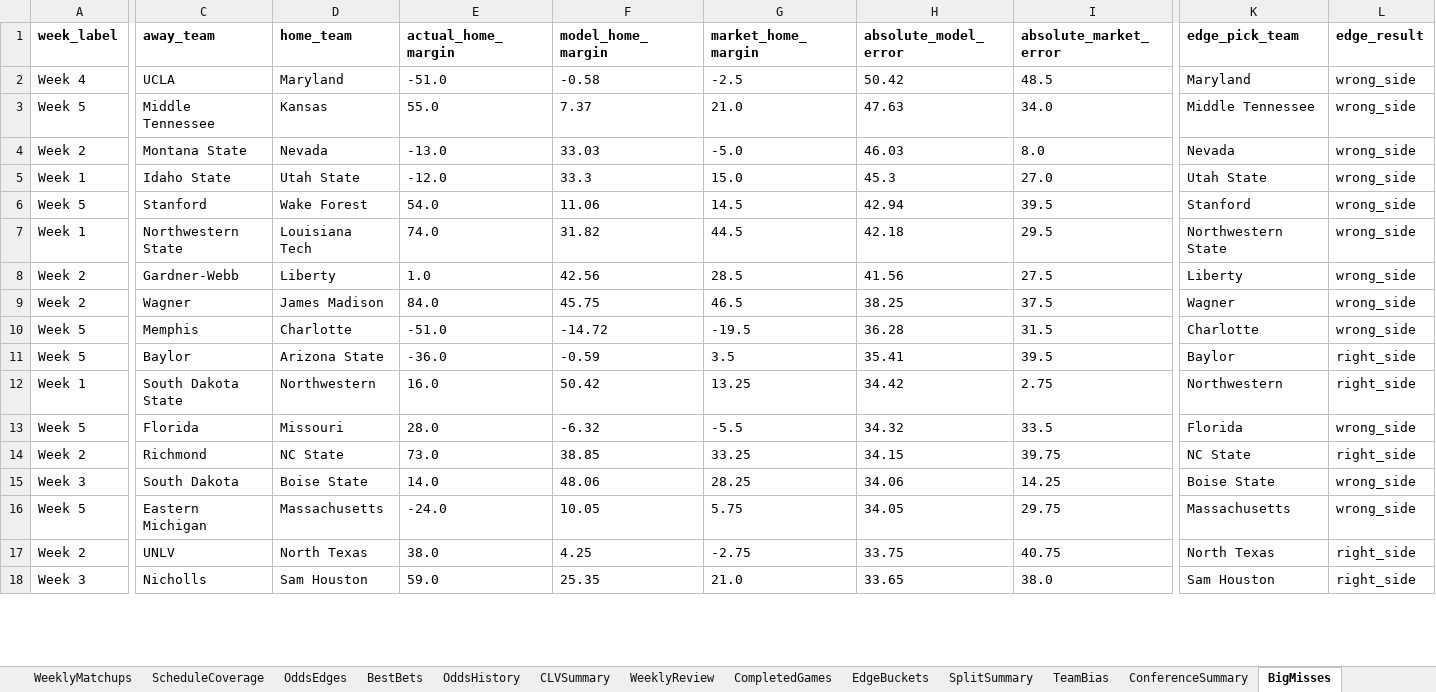
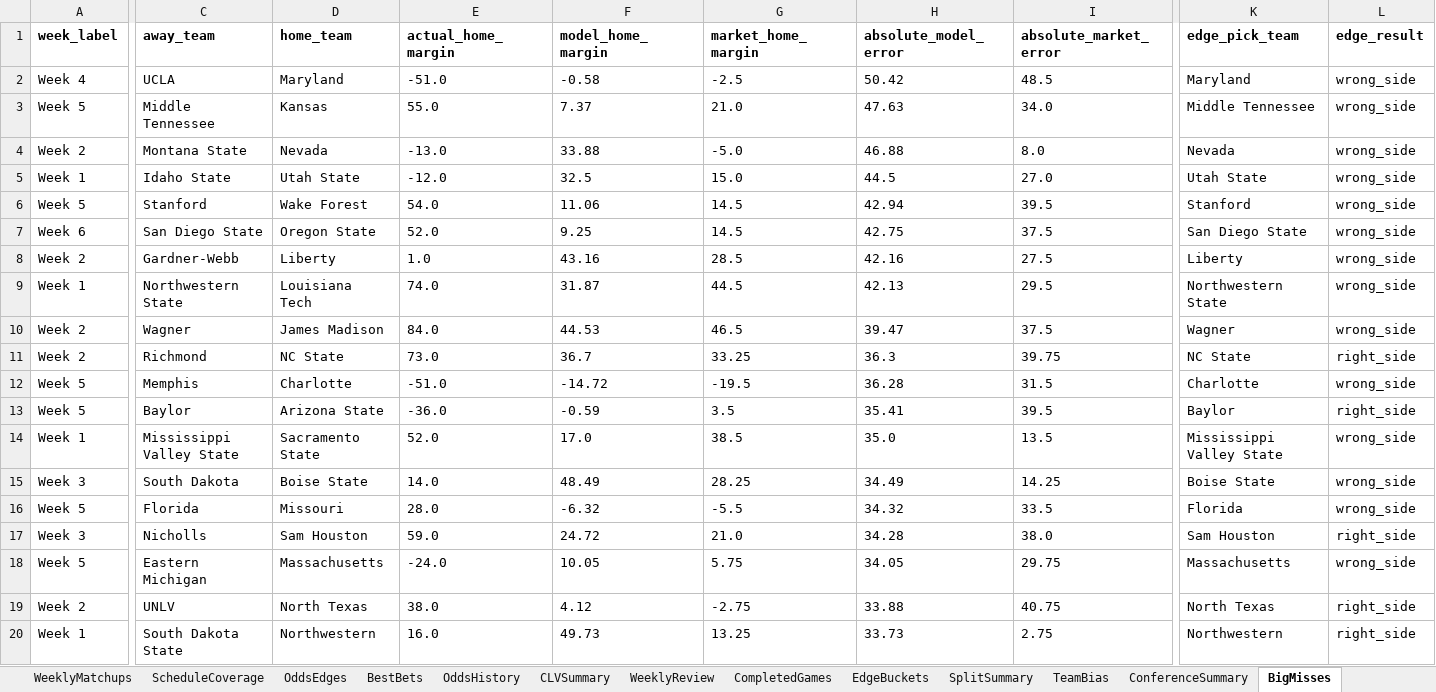
Before and after one commit to Niekamp22/College-Football-Power-Rankings, an Excel workbook: output/power_ratings_master.xlsx, sheet BigMisses, drawn as a sheet; only a part is shown, gaps mark what is left out; values as stored, in another font and other column widths than the file's, no borders; removed rows and columns are numbered as before the commit, all else as after; rows hold the shown columns only; the diff covers the shown part only; the diff names each change by its address in the sheet, - before the commit and + after, or states it on an @@ line.

```diff
--- a/output/power_ratings_master.xlsx (sheet BigMisses)
+++ b/output/power_ratings_master.xlsx (sheet BigMisses)
-F4 (model_home_margin): 33.03
+F4 (model_home_margin): 33.88
-H4 (absolute_model_error): 46.03
+H4 (absolute_model_error): 46.88
-F5 (model_home_margin): 33.3
+F5 (model_home_margin): 32.5
-H5 (absolute_model_error): 45.3
+H5 (absolute_model_error): 44.5
-row 7: Week 1 | Northwestern State | Louisiana Tech | 74.0 | 31.82 | 44.5 | 42.18 | 29.5 | Northwestern State | wrong_side
+row 7: Week 6 | San Diego State | Oregon State | 52.0 | 9.25 | 14.5 | 42.75 | 37.5 | San Diego State | wrong_side
-F8 (model_home_margin): 42.56
+F8 (model_home_margin): 43.16
-H8 (absolute_model_error): 41.56
+H8 (absolute_model_error): 42.16
+row 9: Week 1 | Northwestern State | Louisiana Tech | 74.0 | 31.87 | 44.5 | 42.13 | 29.5 | Northwestern State | wrong_side
-F10 (model_home_margin): 45.75
+F10 (model_home_margin): 44.53
-H10 (absolute_model_error): 38.25
+H10 (absolute_model_error): 39.47
+row 11: Week 2 | Richmond | NC State | 73.0 | 36.7 | 33.25 | 36.3 | 39.75 | NC State | right_side
-C14 (away_team): South Dakota State
+C14 (away_team): Mississippi Valley State
-D14 (home_team): Northwestern
+D14 (home_team): Sacramento State
-E14 (actual_home_margin): 16.0
+E14 (actual_home_margin): 52.0
-F14 (model_home_margin): 50.42
+F14 (model_home_margin): 17.0
-G14 (market_home_margin): 13.25
+G14 (market_home_margin): 38.5
-H14 (absolute_model_error): 34.42
+H14 (absolute_model_error): 35.0
-I14 (absolute_market_error): 2.75
+I14 (absolute_market_error): 13.5
-K14 (edge_pick_team): Northwestern
+K14 (edge_pick_team): Mississippi Valley State
-L14 (edge_result): right_side
+L14 (edge_result): wrong_side
+row 15: Week 3 | South Dakota | Boise State | 14.0 | 48.49 | 28.25 | 34.49 | 14.25 | Boise State | wrong_side
-row 14: Week 2 | Richmond | NC State | 73.0 | 38.85 | 33.25 | 34.15 | 39.75 | NC State | right_side
-row 15: Week 3 | South Dakota | Boise State | 14.0 | 48.06 | 28.25 | 34.06 | 14.25 | Boise State | wrong_side
+row 17: Week 3 | Nicholls | Sam Houston | 59.0 | 24.72 | 21.0 | 34.28 | 38.0 | Sam Houston | right_side
-F19 (model_home_margin): 4.25
+F19 (model_home_margin): 4.12
-H19 (absolute_model_error): 33.75
+H19 (absolute_model_error): 33.88
-row 18: Week 3 | Nicholls | Sam Houston | 59.0 | 25.35 | 21.0 | 33.65 | 38.0 | Sam Houston | right_side
+row 20: Week 1 | South Dakota State | Northwestern | 16.0 | 49.73 | 13.25 | 33.73 | 2.75 | Northwestern | right_side
```
Also changed, not shown: 34 added rows, 29 removed rows and 61 edited cells elsewhere in this sheet, sheet WeeklyMatchups, sheet Rankings, sheet OddsEdges, sheet TeamBias, sheet CompletedGames, sheet ProjectedWins, 11 more sheets, output/power_ratings_final.xlsx, 22 other files.
